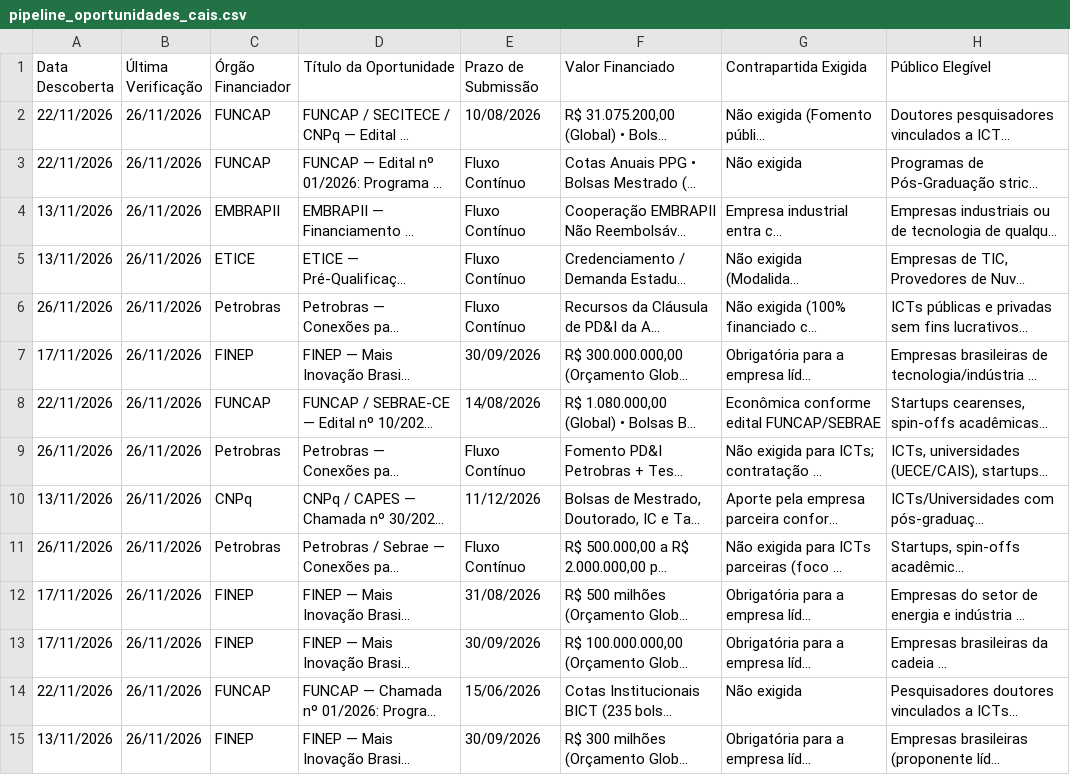
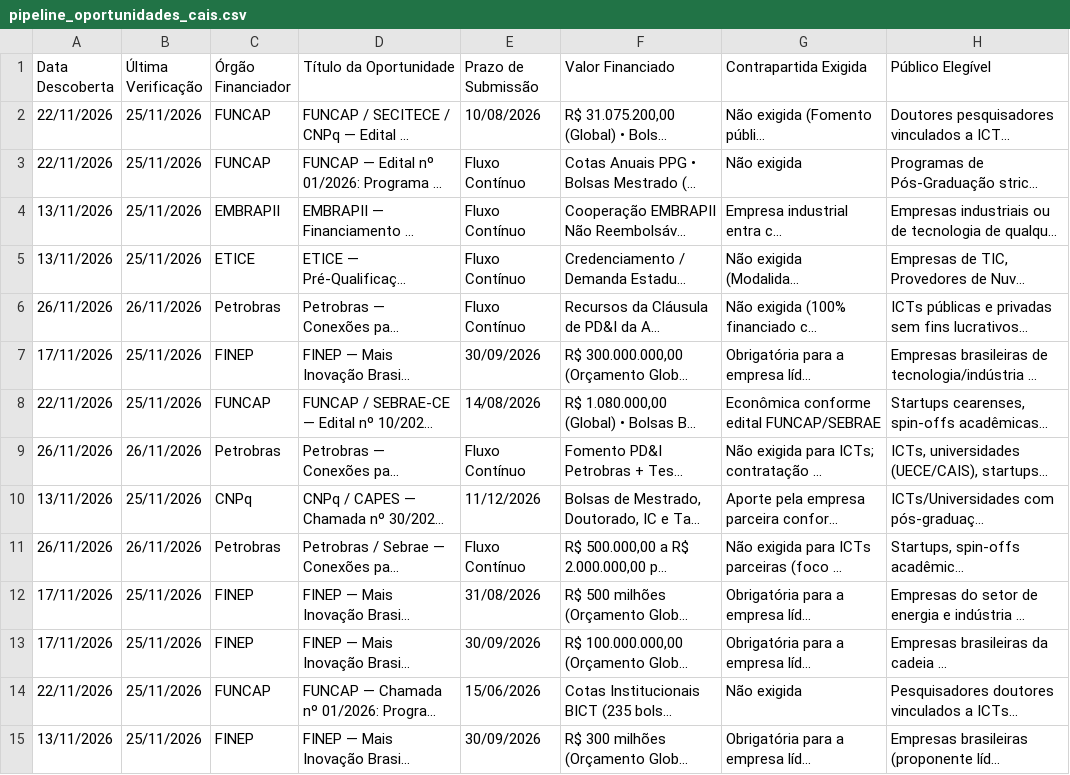
Before and after one commit to Jaimeabreu2/Radar-cais, a CSV file: pipeline_oportunidades_cais.csv, drawn as a sheet; only a part is shown; long unchanged cells end in …; the diff covers the shown part only; the diff names each change by its address in the sheet, - before the commit and + after, or states it on an @@ line.

```diff
--- a/pipeline_oportunidades_cais.csv
+++ b/pipeline_oportunidades_cais.csv
-B2:B5 (Última Verificação): 26/11/2026
+B2:B5 (Última Verificação): 25/11/2026
-B7:B8 (Última Verificação): 26/11/2026
+B7:B8 (Última Verificação): 25/11/2026
-B10 (Última Verificação): 26/11/2026
+B10 (Última Verificação): 25/11/2026
-B12:B15 (Última Verificação): 26/11/2026
+B12:B15 (Última Verificação): 25/11/2026
```
Also changed, not shown: 48 edited cells elsewhere in this file, 6 other files.
